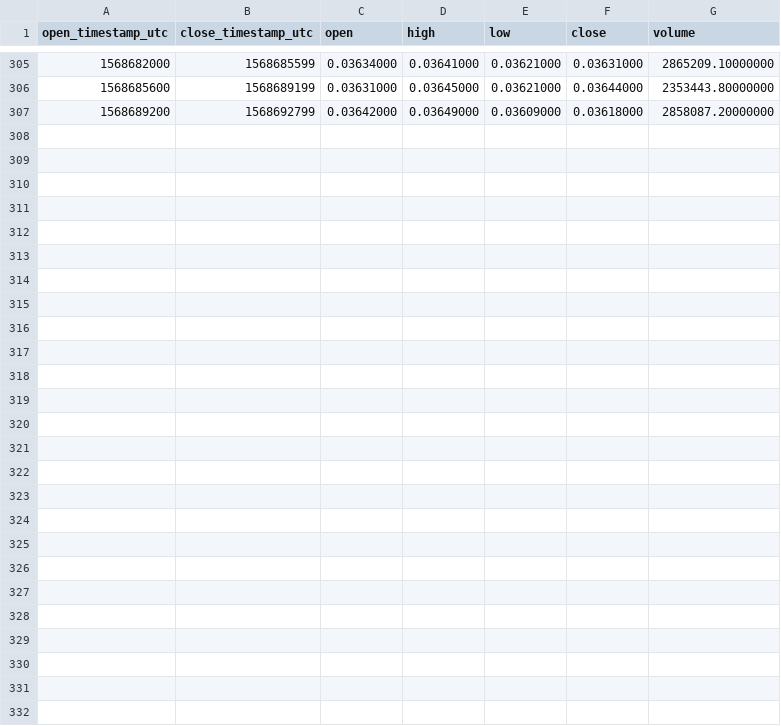
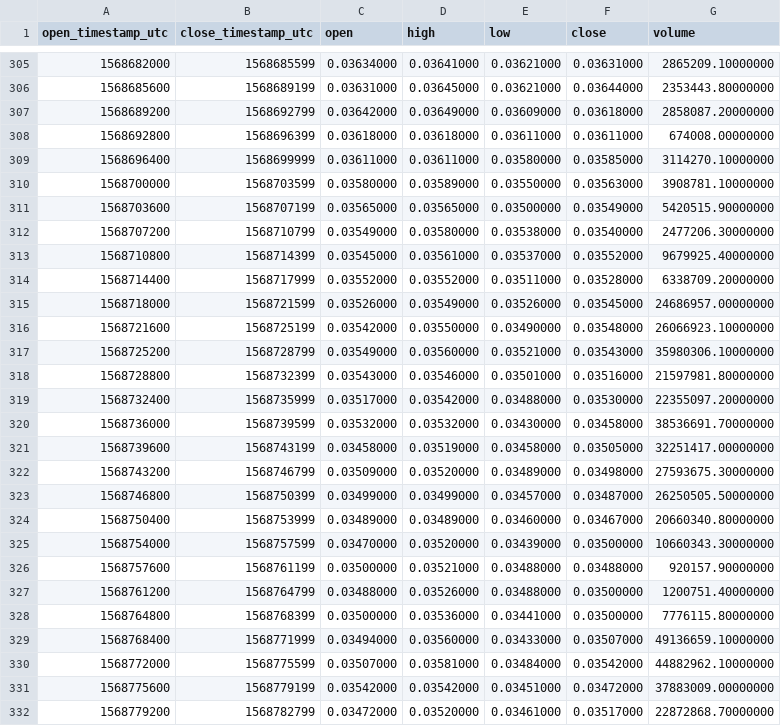
Before and after one commit to cryptobigbro/binance-BTTTRX, a CSV file: binance-BTTTRX-1h.csv, drawn as a sheet; only a part is shown, gaps mark what is left out; the diff names each change by its address in the sheet, - before the commit and + after, or states it on an @@ line.

Commit message:
Update OHLCV data.

```diff
--- a/binance-BTTTRX-1h.csv
+++ b/binance-BTTTRX-1h.csv
+row 308: 1568692800 | 1568696399 | 0.03618000 | 0.03618000 | 0.03611000 | 0.03611000 | 674008.00000000
+row 309: 1568696400 | 1568699999 | 0.03611000 | 0.03611000 | 0.03580000 | 0.03585000 | 3114270.10000000
+row 310: 1568700000 | 1568703599 | 0.03580000 | 0.03589000 | 0.03550000 | 0.03563000 | 3908781.10000000
+row 311: 1568703600 | 1568707199 | 0.03565000 | 0.03565000 | 0.03500000 | 0.03549000 | 5420515.90000000
+row 312: 1568707200 | 1568710799 | 0.03549000 | 0.03580000 | 0.03538000 | 0.03540000 | 2477206.30000000
+row 313: 1568710800 | 1568714399 | 0.03545000 | 0.03561000 | 0.03537000 | 0.03552000 | 9679925.40000000
+row 314: 1568714400 | 1568717999 | 0.03552000 | 0.03552000 | 0.03511000 | 0.03528000 | 6338709.20000000
+row 315: 1568718000 | 1568721599 | 0.03526000 | 0.03549000 | 0.03526000 | 0.03545000 | 24686957.00000000
+row 316: 1568721600 | 1568725199 | 0.03542000 | 0.03550000 | 0.03490000 | 0.03548000 | 26066923.10000000
+row 317: 1568725200 | 1568728799 | 0.03549000 | 0.03560000 | 0.03521000 | 0.03543000 | 35980306.10000000
+row 318: 1568728800 | 1568732399 | 0.03543000 | 0.03546000 | 0.03501000 | 0.03516000 | 21597981.80000000
+row 319: 1568732400 | 1568735999 | 0.03517000 | 0.03542000 | 0.03488000 | 0.03530000 | 22355097.20000000
+row 320: 1568736000 | 1568739599 | 0.03532000 | 0.03532000 | 0.03430000 | 0.03458000 | 38536691.70000000
+row 321: 1568739600 | 1568743199 | 0.03458000 | 0.03519000 | 0.03458000 | 0.03505000 | 32251417.00000000
+row 322: 1568743200 | 1568746799 | 0.03509000 | 0.03520000 | 0.03489000 | 0.03498000 | 27593675.30000000
+row 323: 1568746800 | 1568750399 | 0.03499000 | 0.03499000 | 0.03457000 | 0.03487000 | 26250505.50000000
+row 324: 1568750400 | 1568753999 | 0.03489000 | 0.03489000 | 0.03460000 | 0.03467000 | 20660340.80000000
+row 325: 1568754000 | 1568757599 | 0.03470000 | 0.03520000 | 0.03439000 | 0.03500000 | 10660343.30000000
+row 326: 1568757600 | 1568761199 | 0.03500000 | 0.03521000 | 0.03488000 | 0.03488000 | 920157.90000000
+row 327: 1568761200 | 1568764799 | 0.03488000 | 0.03526000 | 0.03488000 | 0.03500000 | 1200751.40000000
+row 328: 1568764800 | 1568768399 | 0.03500000 | 0.03536000 | 0.03441000 | 0.03500000 | 7776115.80000000
+row 329: 1568768400 | 1568771999 | 0.03494000 | 0.03560000 | 0.03433000 | 0.03507000 | 49136659.10000000
+row 330: 1568772000 | 1568775599 | 0.03507000 | 0.03581000 | 0.03484000 | 0.03542000 | 44882962.10000000
+row 331: 1568775600 | 1568779199 | 0.03542000 | 0.03542000 | 0.03451000 | 0.03472000 | 37883009.00000000
+row 332: 1568779200 | 1568782799 | 0.03472000 | 0.03520000 | 0.03461000 | 0.03517000 | 22872868.70000000
```
Also changed, not shown: binance-BTTTRX-1d.csv, 1 other file.
